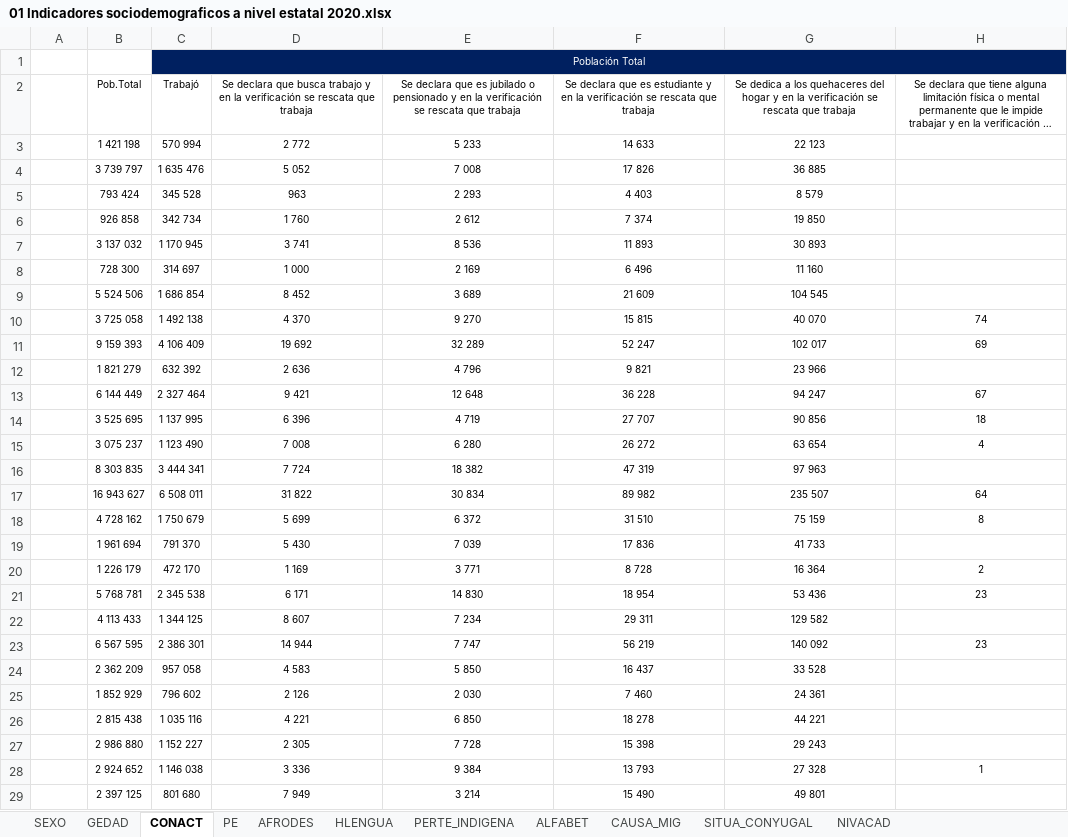
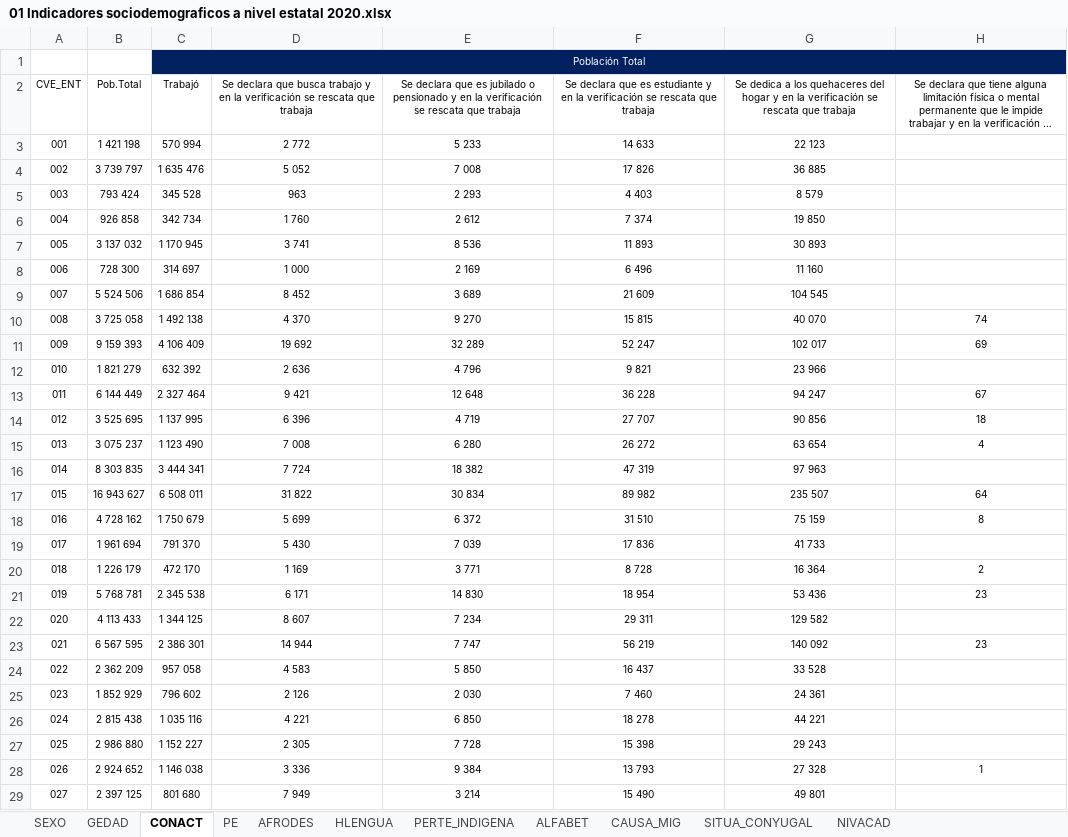
Before and after one commit to dvillasanao/Prontuario_migracion_interna, an Excel workbook: Resumen/2020/Entidad/01 Migración reciente 2015 - 2020/01 Indicadores sociodemograficos a nivel estatal 2020.xlsx, sheet CONACT, drawn as a sheet; only a part is shown; long unchanged cells end in …; values as stored, in another font and other column widths than the file's, no borders; conditional formats not drawn; the diff covers the shown part only; the diff names each change by its address in the sheet, - before the commit and + after, or states it on an @@ line.

Commit message:
Actualización

```diff
--- a/Resumen/2020/Entidad/01 Migración reciente 2015 - 2020/01 Indicadores sociodemograficos a nivel estatal 2020.xlsx (sheet CONACT)
+++ b/Resumen/2020/Entidad/01 Migración reciente 2015 - 2020/01 Indicadores sociodemograficos a nivel estatal 2020.xlsx (sheet CONACT)
-A2: (empty)
+A2: CVE_ENT
-A3: (empty)
+A3: 001
-A4: (empty)
+A4: 002
-A5: (empty)
+A5: 003
-A6: (empty)
+A6: 004
-A7: (empty)
+A7: 005
-A8: (empty)
+A8: 006
-A9: (empty)
+A9: 007
-A10: (empty)
+A10: 008
-A11: (empty)
+A11: 009
-A12: (empty)
+A12: 010
-A13: (empty)
+A13: 011
-A14: (empty)
+A14: 012
-A15: (empty)
+A15: 013
-A16: (empty)
+A16: 014
-A17: (empty)
+A17: 015
-A18: (empty)
+A18: 016
-A19: (empty)
+A19: 017
-A20: (empty)
+A20: 018
-A21: (empty)
+A21: 019
-A22: (empty)
+A22: 020
-A23: (empty)
+A23: 021
-A24: (empty)
+A24: 022
-A25: (empty)
+A25: 023
-A26: (empty)
+A26: 024
-A27: (empty)
+A27: 025
-A28: (empty)
+A28: 026
-A29: (empty)
+A29: 027
```
Also changed, not shown: 6 edited cells elsewhere in this sheet.
